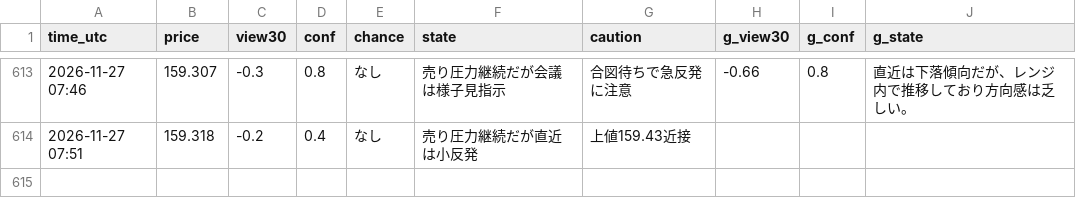
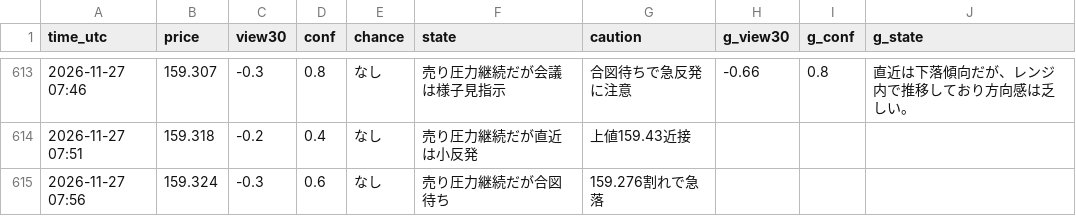
Before and after one commit to ke104-debug/fx-, a CSV file: journal/quick_ai.csv, drawn as a sheet; only a part is shown, gaps mark what is left out; the diff names each change by its address in the sheet, - before the commit and + after, or states it on an @@ line.

Commit message:
記録を更新 (5分監視) 2026-11-27T07:56Z

```diff
--- a/journal/quick_ai.csv
+++ b/journal/quick_ai.csv
+row 615: 2026-11-27 07:56 | 159.324 | -0.3 | 0.6 | なし | 売り圧力継続だが合図待ち | 159.276割れで急落
```
